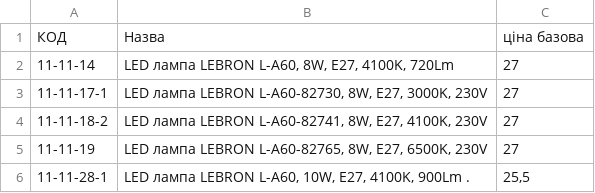
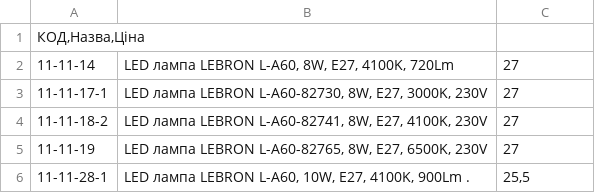
Before and after one commit to sviatko86/trendelectro.ua, a CSV file: data.csv, drawn as a sheet; only a part is shown; removed rows and columns are numbered as before the commit, all else as after; the diff names each change by its address in the sheet, - before the commit and + after, or states it on an @@ line.

Commit message:
Change CSV header format
Updated CSV header to use commas instead of tabs.

```diff
--- a/data.csv
+++ b/data.csv
-row 1: КОД | Назва | ціна базова
+row 1: КОД,Назва,Ціна
```
